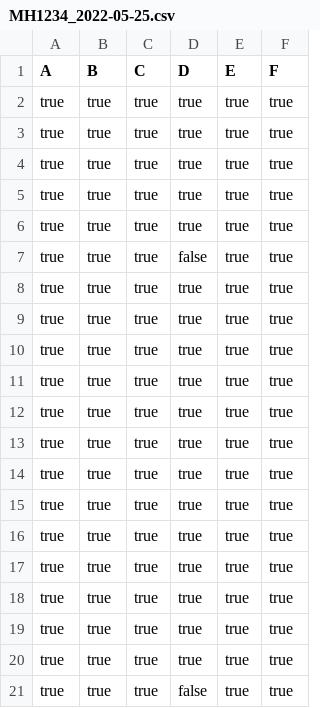
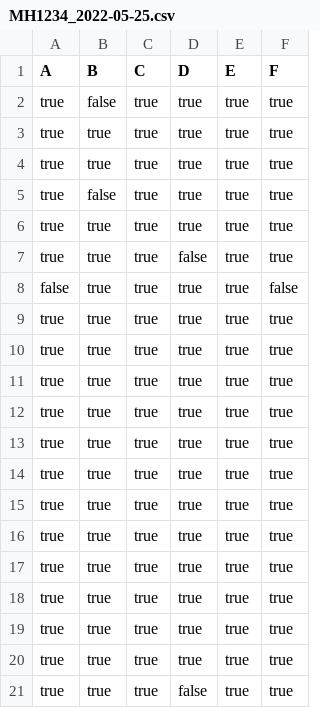
Before and after one commit to T-Atlas/EBU6304_G058_flight, a CSV file: src/main/resources/com/app/flight/data/csv/flightSeat/MH1234_2022-05-25.csv, drawn as a sheet.

```diff
--- a/src/main/resources/com/app/flight/data/csv/flightSeat/MH1234_2022-05-25.csv
+++ b/src/main/resources/com/app/flight/data/csv/flightSeat/MH1234_2022-05-25.csv
@@ -1,9 +1,9 @@
 A,B,C,D,E,F
+true,false,true,true,true,true
 true,true,true,true,true,true
 true,true,true,true,true,true
-true,true,true,true,true,true
-true,true,true,true,true,true
+true,false,true,true,true,true
 true,true,true,true,true,true
 true,true,true,false,true,true
-true,true,true,true,true,true
+false,true,true,true,true,false
 true,true,true,true,true,true
```
Also changed, not shown: src/main/resources/com/app/flight/data/csv/BoardingPass.csv, src/main/resources/com/app/flight/data/csv/flightSeat/MH8633_2022-05-11.csv, 12 other files.
